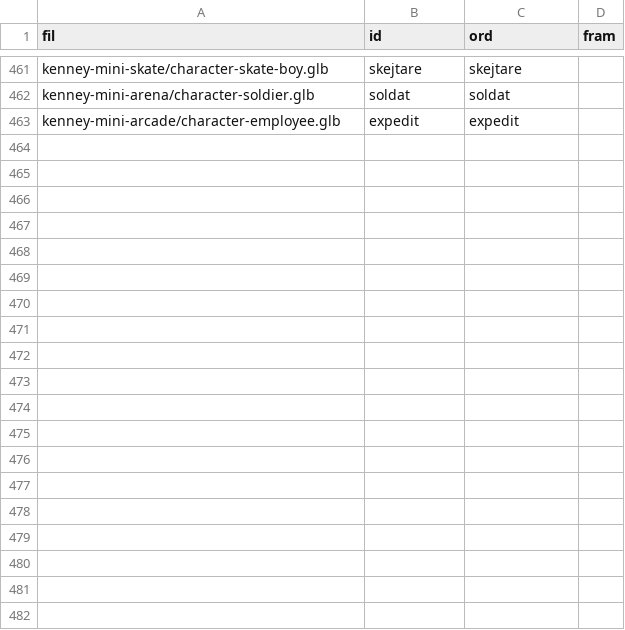
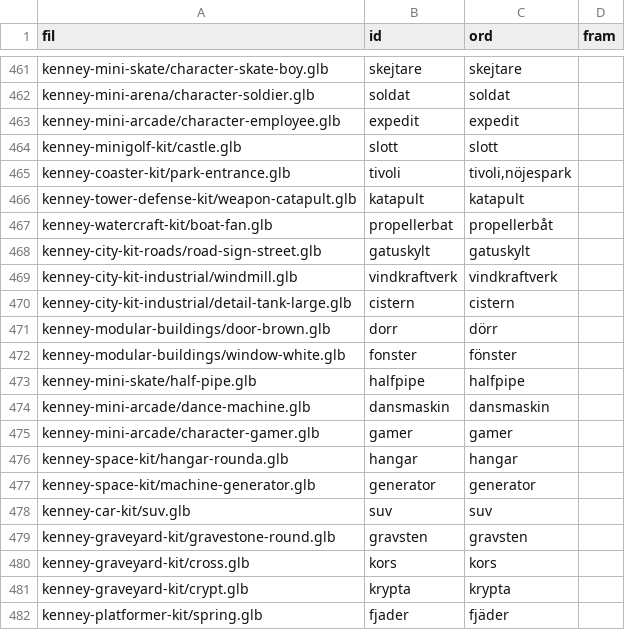
Before and after one commit to christofferhedman87/trollpennan, a TSV file: rundor/R3F-modellserie/tillval-serie.tsv, drawn as a sheet; only a part is shown, gaps mark what is left out; the diff covers the shown part only; the diff names each change by its address in the sheet, - before the commit and + after, or states it on an @@ line.

Commit message:
M16 underlag (dubblingen paket 6): 39 modeller (Kenney-kit + egna natur/rymd/väder, CC0); DUBBLING.md räkning (768 av 1 154 efter M16)

```diff
--- a/rundor/R3F-modellserie/tillval-serie.tsv
+++ b/rundor/R3F-modellserie/tillval-serie.tsv
+row 464: kenney-minigolf-kit/castle.glb | slott | slott
+row 465: kenney-coaster-kit/park-entrance.glb | tivoli | tivoli,nöjespark
+row 466: kenney-tower-defense-kit/weapon-catapult.glb | katapult | katapult
+row 467: kenney-watercraft-kit/boat-fan.glb | propellerbat | propellerbåt
+row 468: kenney-city-kit-roads/road-sign-street.glb | gatuskylt | gatuskylt
+row 469: kenney-city-kit-industrial/windmill.glb | vindkraftverk | vindkraftverk
+row 470: kenney-city-kit-industrial/detail-tank-large.glb | cistern | cistern
+row 471: kenney-modular-buildings/door-brown.glb | dorr | dörr
+row 472: kenney-modular-buildings/window-white.glb | fonster | fönster
+row 473: kenney-mini-skate/half-pipe.glb | halfpipe | halfpipe
+row 474: kenney-mini-arcade/dance-machine.glb | dansmaskin | dansmaskin
+row 475: kenney-mini-arcade/character-gamer.glb | gamer | gamer
+row 476: kenney-space-kit/hangar-rounda.glb | hangar | hangar
+row 477: kenney-space-kit/machine-generator.glb | generator | generator
+row 478: kenney-car-kit/suv.glb | suv | suv
+row 479: kenney-graveyard-kit/gravestone-round.glb | gravsten | gravsten
+row 480: kenney-graveyard-kit/cross.glb | kors | kors
+row 481: kenney-graveyard-kit/crypt.glb | krypta | krypta
+row 482: kenney-platformer-kit/spring.glb | fjader | fjäder
```
Also changed, not shown: 20 added rows elsewhere in this file, rundor/R3F-modellserie/forvantat.tsv, 6 other files.
